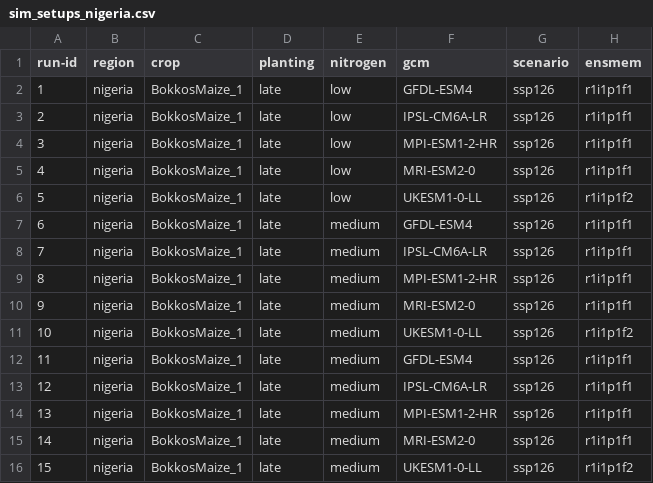
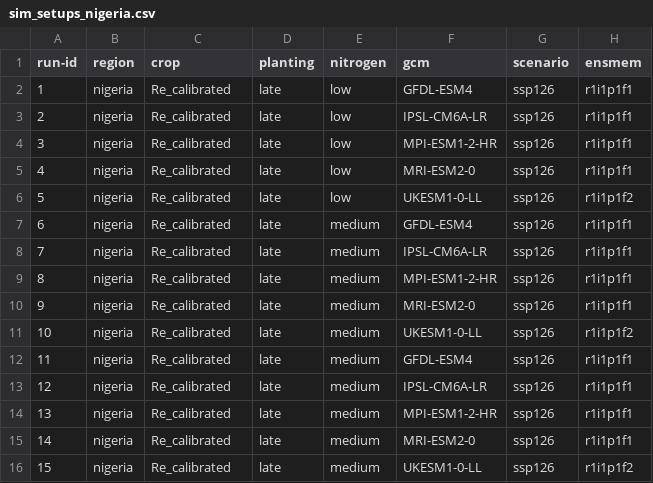
Before and after one commit to zalf-rpm/monica_africa, a CSV file: sim_setups_nigeria.csv, drawn as a sheet; only a part is shown; the diff names each change by its address in the sheet, - before the commit and + after, or states it on an @@ line.

```diff
--- a/sim_setups_nigeria.csv
+++ b/sim_setups_nigeria.csv
-C2:C16 (crop): BokkosMaize_1
+C2:C16 (crop): Re_calibrated
```
Also changed, not shown: 1 other file.
